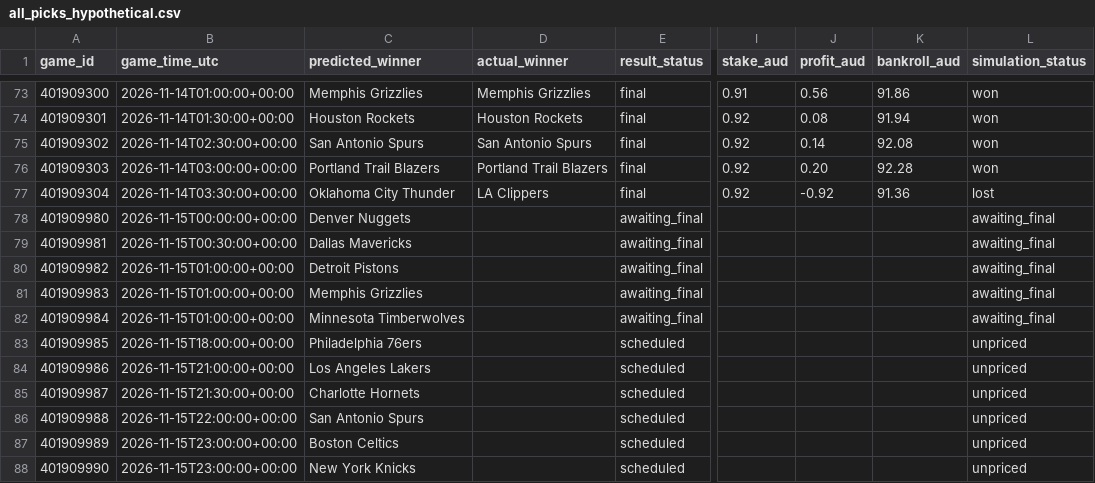
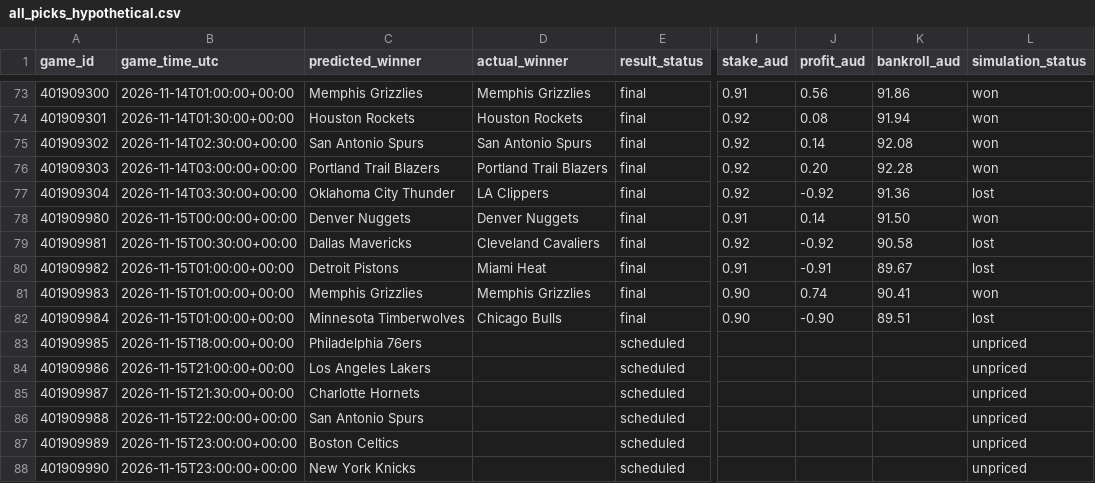
Before and after one commit to kensu-kimsu/nbamoneyprinter, a CSV file: research/prediction_results/all_picks_hypothetical.csv, drawn as a sheet; only a part is shown, gaps mark what is left out; the diff names each change by its address in the sheet, - before the commit and + after, or states it on an @@ line.

```diff
--- a/research/prediction_results/all_picks_hypothetical.csv
+++ b/research/prediction_results/all_picks_hypothetical.csv
-D78 (actual_winner): (empty)
+D78 (actual_winner): Denver Nuggets
-E78:E82 (result_status): awaiting_final
+E78:E82 (result_status): final
-I78 (stake_aud): (empty)
+I78 (stake_aud): 0.91
-J78 (profit_aud): (empty)
+J78 (profit_aud): 0.14
-K78 (bankroll_aud): (empty)
+K78 (bankroll_aud): 91.50
-L78 (simulation_status): awaiting_final
+L78 (simulation_status): won
-D79 (actual_winner): (empty)
+D79 (actual_winner): Cleveland Cavaliers
-I79 (stake_aud): (empty)
+I79 (stake_aud): 0.92
-J79 (profit_aud): (empty)
+J79 (profit_aud): -0.92
-K79 (bankroll_aud): (empty)
+K79 (bankroll_aud): 90.58
-L79:L80 (simulation_status): awaiting_final
+L79:L80 (simulation_status): lost
-D80 (actual_winner): (empty)
+D80 (actual_winner): Miami Heat
-I80 (stake_aud): (empty)
+I80 (stake_aud): 0.91
-J80 (profit_aud): (empty)
+J80 (profit_aud): -0.91
-K80 (bankroll_aud): (empty)
+K80 (bankroll_aud): 89.67
-D81 (actual_winner): (empty)
+D81 (actual_winner): Memphis Grizzlies
-I81:I82 (stake_aud): (empty)
+I81:I82 (stake_aud): 0.90
-J81 (profit_aud): (empty)
+J81 (profit_aud): 0.74
-K81 (bankroll_aud): (empty)
+K81 (bankroll_aud): 90.41
-L81 (simulation_status): awaiting_final
+L81 (simulation_status): won
-D82 (actual_winner): (empty)
+D82 (actual_winner): Chicago Bulls
-J82 (profit_aud): (empty)
+J82 (profit_aud): -0.90
-K82 (bankroll_aud): (empty)
+K82 (bankroll_aud): 89.51
-L82 (simulation_status): awaiting_final
+L82 (simulation_status): lost
```
Also changed, not shown: research/prediction_results/all_predictions.csv, research/prediction_results/bankroll_daily_history.csv, 3 other files.
